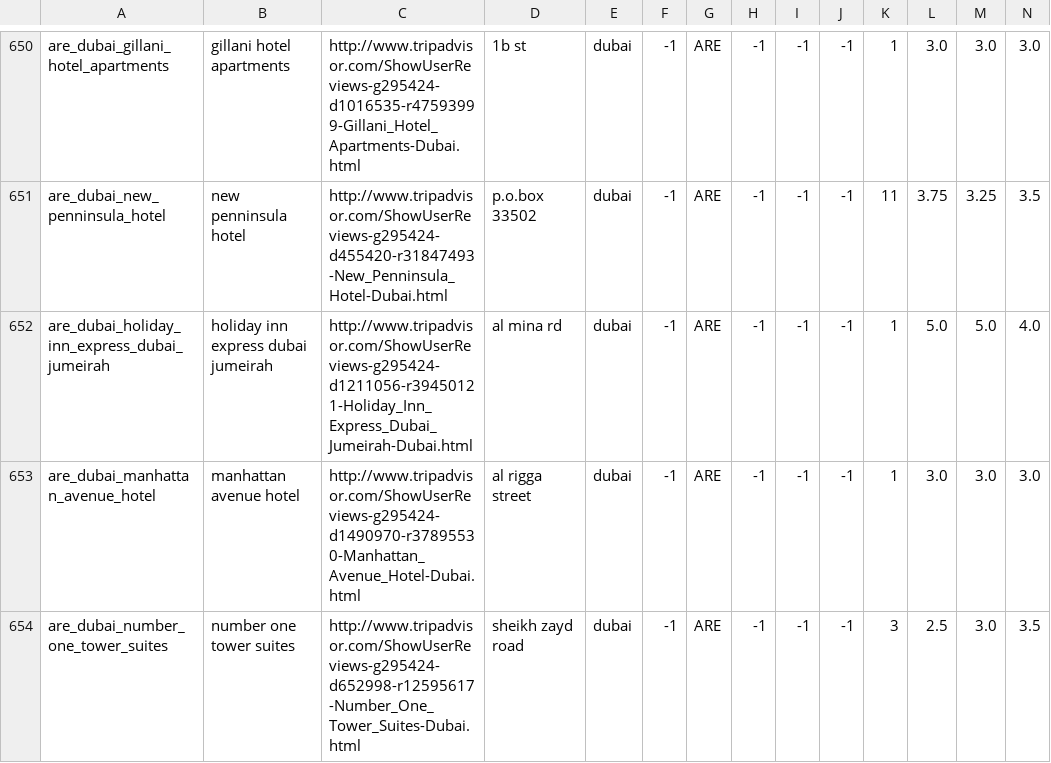
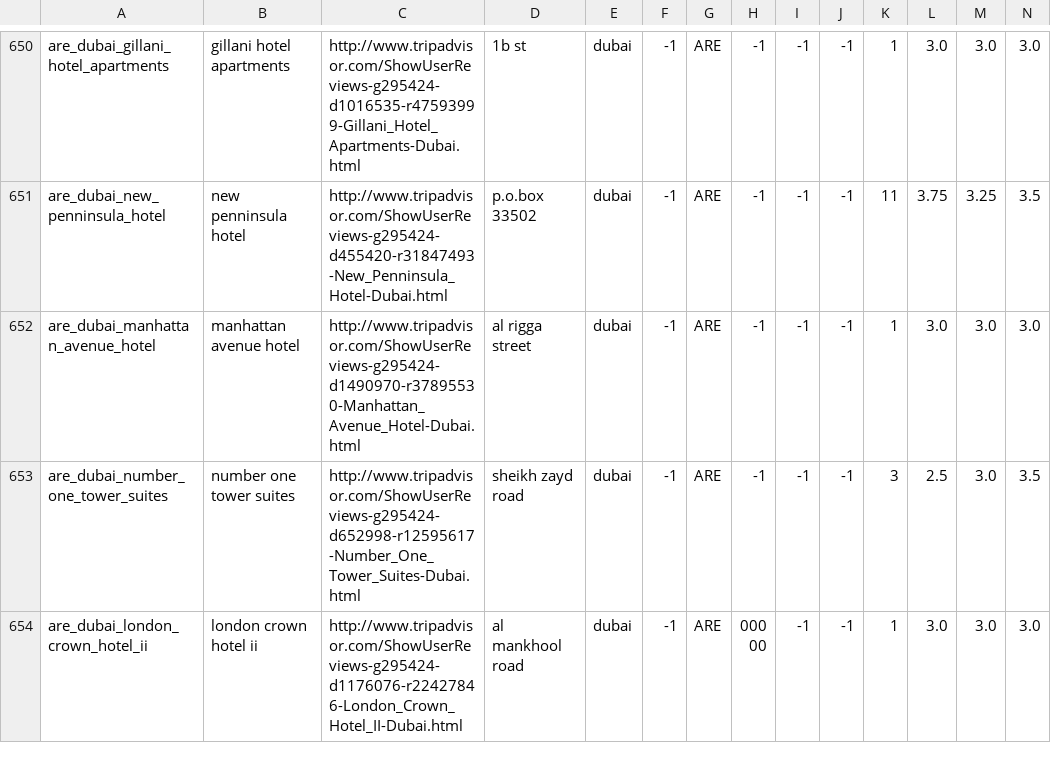
Before and after one commit to eugene102/ai-masters-bigdata_branch, a CSV file: projects/0/hotels.csv, drawn as a sheet; only a part is shown, gaps mark what is left out; the shorter side is filled out with more unchanged rows; rows hold the shown columns only; the diff covers the shown part only; the diff names each change by its address in the sheet, - before the commit and + after, or states it on an @@ line.

```diff
--- a/projects/0/hotels.csv
+++ b/projects/0/hotels.csv
-row 652: are_dubai_holiday_inn_express_dubai_jumeirah | holiday inn express dubai jumeirah | http://www.tripadvisor.com/ShowUserReviews-g295424-d1211056-r39450121-Holiday_Inn_Express_Dubai_Jumeirah-Dubai.html | al mina rd | dubai | -1 | ARE | -1 | -1 | -1 | 1 | 5.0 | 5.0 | 4.0
```
Also changed, not shown: 8 removed rows elsewhere in this file.
